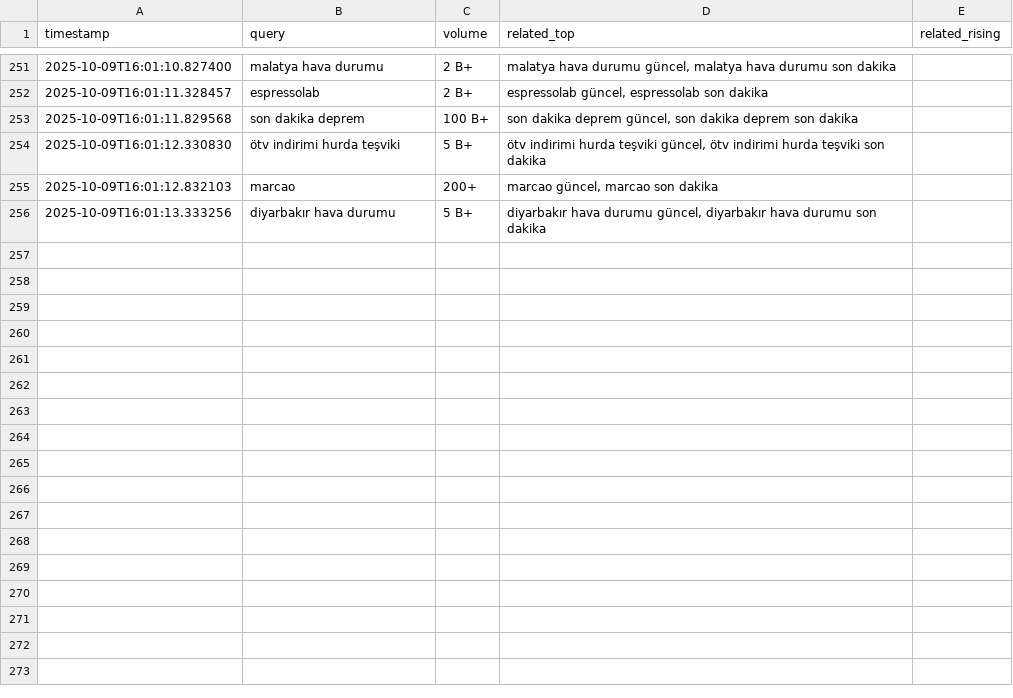
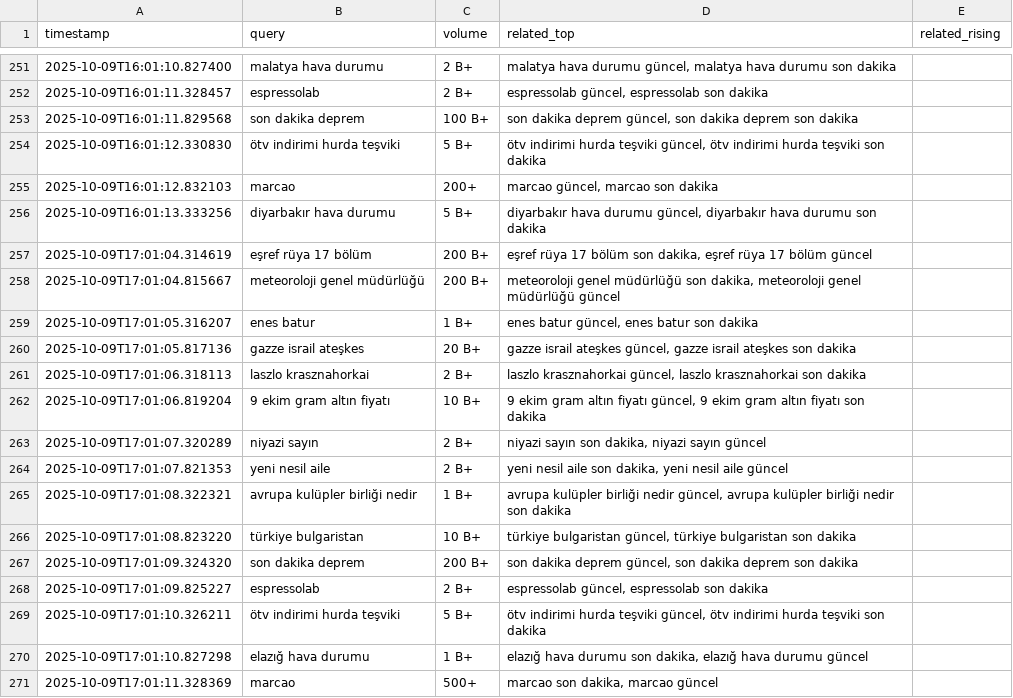
Before and after one commit to igyccmt/trends-scraper, a CSV file: trends_2025-10-09.csv, drawn as a sheet; only a part is shown, gaps mark what is left out.

```diff
--- a/trends_2025-10-09.csv
+++ b/trends_2025-10-09.csv
@@ -256 +256,16 @@ timestamp,query,volume,related_top,related_rising
 2025-10-09T16:01:13.333256,diyarbakır hava durumu,5 B+,"diyarbakır hava durumu güncel, diyarbakır hava durumu son dakika",
+2025-10-09T17:01:04.314619,eşref rüya 17 bölüm,200 B+,"eşref rüya 17 bölüm son dakika, eşref rüya 17 bölüm güncel",
+2025-10-09T17:01:04.815667,meteoroloji genel müdürlüğü,200 B+,"meteoroloji genel müdürlüğü son dakika, meteoroloji genel müdürlüğü güncel",
+2025-10-09T17:01:05.316207,enes batur,1 B+,"enes batur güncel, enes batur son dakika",
+2025-10-09T17:01:05.817136,gazze israil ateşkes,20 B+,"gazze israil ateşkes güncel, gazze israil ateşkes son dakika",
+2025-10-09T17:01:06.318113,laszlo krasznahorkai,2 B+,"laszlo krasznahorkai güncel, laszlo krasznahorkai son dakika",
+2025-10-09T17:01:06.819204,9 ekim gram altın fiyatı,10 B+,"9 ekim gram altın fiyatı güncel, 9 ekim gram altın fiyatı son dakika",
+2025-10-09T17:01:07.320289,niyazi sayın,2 B+,"niyazi sayın son dakika, niyazi sayın güncel",
+2025-10-09T17:01:07.821353,yeni nesil aile,2 B+,"yeni nesil aile son dakika, yeni nesil aile güncel",
+2025-10-09T17:01:08.322321,avrupa kulüpler birliği nedir,1 B+,"avrupa kulüpler birliği nedir güncel, avrupa kulüpler birliği nedir son dakika",
+2025-10-09T17:01:08.823220,türkiye bulgaristan,10 B+,"türkiye bulgaristan güncel, türkiye bulgaristan son dakika",
+2025-10-09T17:01:09.324320,son dakika deprem,200 B+,"son dakika deprem güncel, son dakika deprem son dakika",
+2025-10-09T17:01:09.825227,espressolab,2 B+,"espressolab güncel, espressolab son dakika",
+2025-10-09T17:01:10.326211,ötv indirimi hurda teşviki,5 B+,"ötv indirimi hurda teşviki güncel, ötv indirimi hurda teşviki son dakika",
+2025-10-09T17:01:10.827298,elazığ hava durumu,1 B+,"elazığ hava durumu son dakika, elazığ hava durumu güncel",
+2025-10-09T17:01:11.328369,marcao,500+,"marcao son dakika, marcao güncel",
```
Also changed, not shown: 1 other file.
